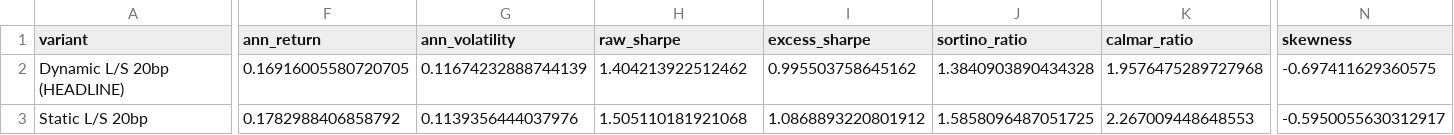
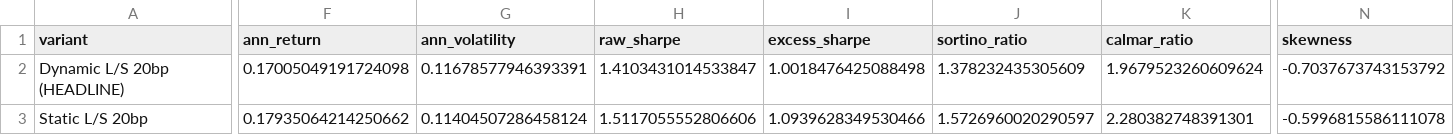
Before and after one commit to abailey81/Big-Data-Pipeline, a CSV file: analysis/output/ls_inference.csv, drawn as a sheet; only a part is shown, gaps mark what is left out; the diff covers the shown part only; the diff names each change by its address in the sheet, - before the commit and + after, or states it on an @@ line.

```diff
--- a/analysis/output/ls_inference.csv
+++ b/analysis/output/ls_inference.csv
-F2 (ann_return): 0.16916005580720705
+F2 (ann_return): 0.17005049191724098
-G2 (ann_volatility): 0.11674232888744139
+G2 (ann_volatility): 0.11678577946393391
-H2 (raw_sharpe): 1.404213922512462
+H2 (raw_sharpe): 1.4103431014533847
-I2 (excess_sharpe): 0.995503758645162
+I2 (excess_sharpe): 1.0018476425088498
-J2 (sortino_ratio): 1.3840903890434328
+J2 (sortino_ratio): 1.378232435305609
-K2 (calmar_ratio): 1.9576475289727968
+K2 (calmar_ratio): 1.9679523260609624
-N2 (skewness): -0.697411629360575
+N2 (skewness): -0.7037673743153792
-F3 (ann_return): 0.1782988406858792
+F3 (ann_return): 0.17935064214250662
-G3 (ann_volatility): 0.1139356444037976
+G3 (ann_volatility): 0.11404507286458124
-H3 (raw_sharpe): 1.505110181921068
+H3 (raw_sharpe): 1.5117055552806606
-I3 (excess_sharpe): 1.0868893220801912
+I3 (excess_sharpe): 1.0939628349530466
-J3 (sortino_ratio): 1.5858096487051725
+J3 (sortino_ratio): 1.5726960020290597
-K3 (calmar_ratio): 2.267009448648553
+K3 (calmar_ratio): 2.280382748391301
-N3 (skewness): -0.5950055630312917
+N3 (skewness): -0.5996815586111078
```
Also changed, not shown: 68 edited cells elsewhere in this file, analysis/output/ls_cost_stress.csv, analysis/output/ls_ff5_mom_attribution.csv, 14 other files.
